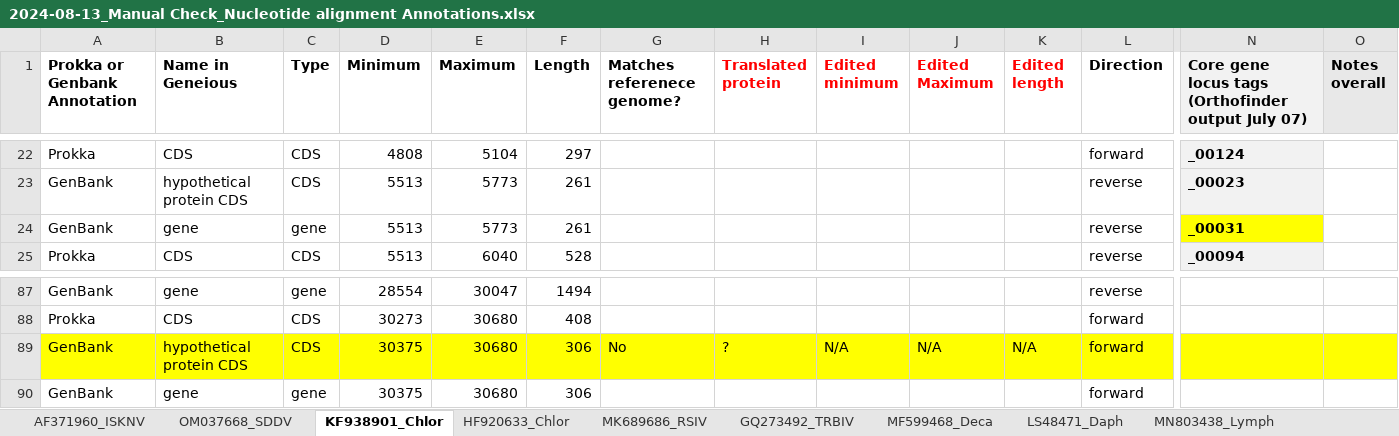
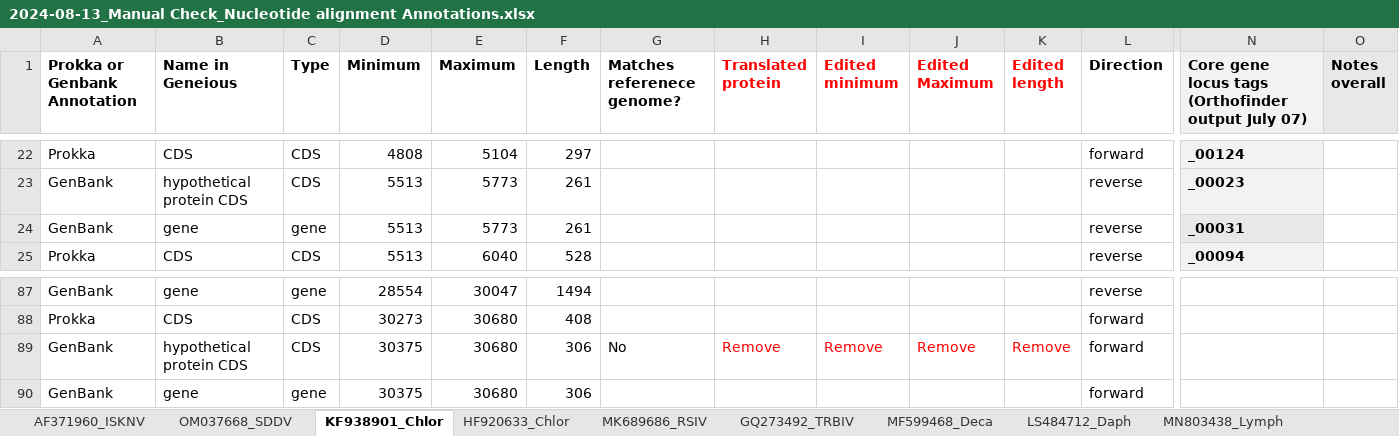
Before and after one commit to PollyHannah/Phylogenomic-study, an Excel workbook: prokka_outputs/Manually checked annotation summary/2024-08-13_Manual Check_Nucleotide alignment Annotations.xlsx, sheet KF938901_Chlor, drawn as a sheet; only a part is shown, gaps mark what is left out; values as stored, in another font and other column widths than the file's, no borders; conditional formats not drawn; the diff names each change by its address in the sheet, - before the commit and + after, or states it on an @@ line.

```diff
--- a/prokka_outputs/Manually checked annotation summary/2024-08-13_Manual Check_Nucleotide alignment Annotations.xlsx (sheet KF938901_Chlor)
+++ b/prokka_outputs/Manually checked annotation summary/2024-08-13_Manual Check_Nucleotide alignment Annotations.xlsx (sheet KF938901_Chlor)
-sheet tab: LS48471_Daph
+sheet tab: LS484712_Daph
-N24 fill: #FFFF00
+N24 fill: #E8E8E8
-A89:L89 fill: #FFFF00
+A89:L89 fill: none
-H89 (Translated protein): ?
+H89 (Translated protein): Remove
-H89:K89 text colour: black
+H89:K89 text colour: #FF0000
-I89 (Edited minimum): N/A
+I89 (Edited minimum): Remove
-J89 (Edited Maximum): N/A
+J89 (Edited Maximum): Remove
-K89 (Edited length): N/A
+K89 (Edited length): Remove
-N89:O89 fill: #FFFF00
+N89:O89 fill: none
```
Also changed, not shown: sheet AF371960_ISKNV, sheet OM037668_SDDV, sheet GQ273492_TRBIV, sheet MN803438_Lymph, 2024_Orthofinder Results/Results_Jul07/Orthogroups/Orthogroups_adapted for analysis and columns rearranged_20240807.xlsx.
